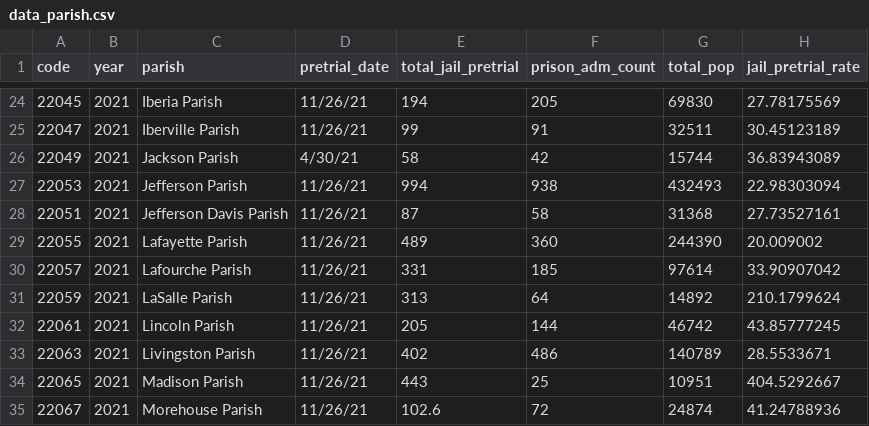
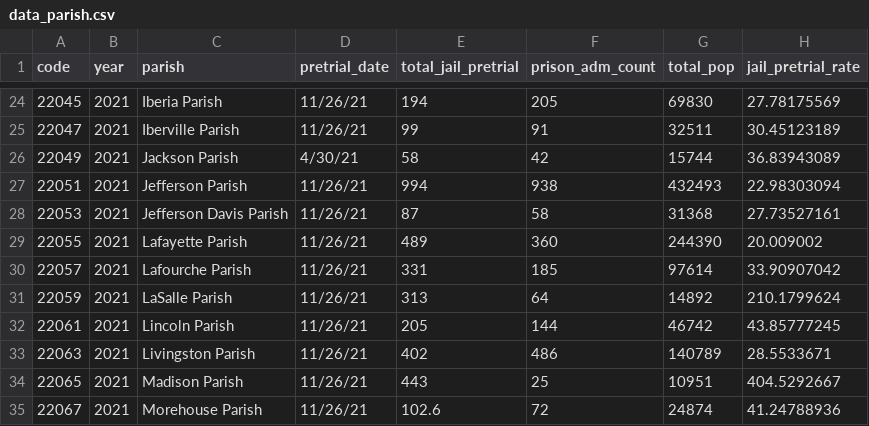
Before and after one commit to Ashittu21/vera-test-website, a CSV file: web/louisiana-locked-up/data/data_parish.csv, drawn as a sheet; only a part is shown, gaps mark what is left out; the diff names each change by its address in the sheet, - before the commit and + after, or states it on an @@ line.

Commit message:
louisiana updates. Jira tix 127-134

```diff
--- a/web/louisiana-locked-up/data/data_parish.csv
+++ b/web/louisiana-locked-up/data/data_parish.csv
-A27 (code): 22053
+A27 (code): 22051
-A28 (code): 22051
+A28 (code): 22053
```
Also changed, not shown: 8 other files.
